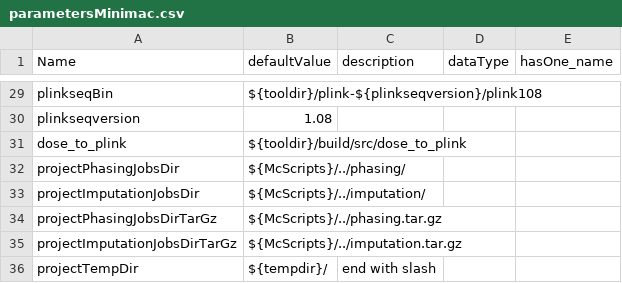
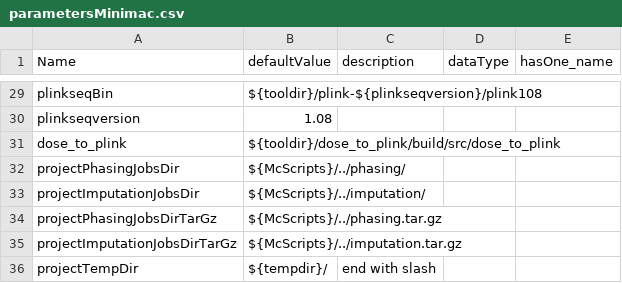
Before and after one commit to molgenis/molgenis-pipelines, a CSV file: compute4/Imputation_minimac/parametersMinimac.csv, drawn as a sheet; only a part is shown, gaps mark what is left out.

Commit message:
merge imputation dose files

```diff
--- a/compute4/Imputation_minimac/parametersMinimac.csv
+++ b/compute4/Imputation_minimac/parametersMinimac.csv
@@ -30,3 +30,3 @@ plinkseqBin,${tooldir}/plink-${plinkseqversion}/plink108,,,
 plinkseqversion,1.08,,,
-dose_to_plink,${tooldir}/build/src/dose_to_plink,,,
+dose_to_plink,${tooldir}/dose_to_plink/build/src/dose_to_plink,,,
 projectPhasingJobsDir,${McScripts}/../phasing/,,,
```
